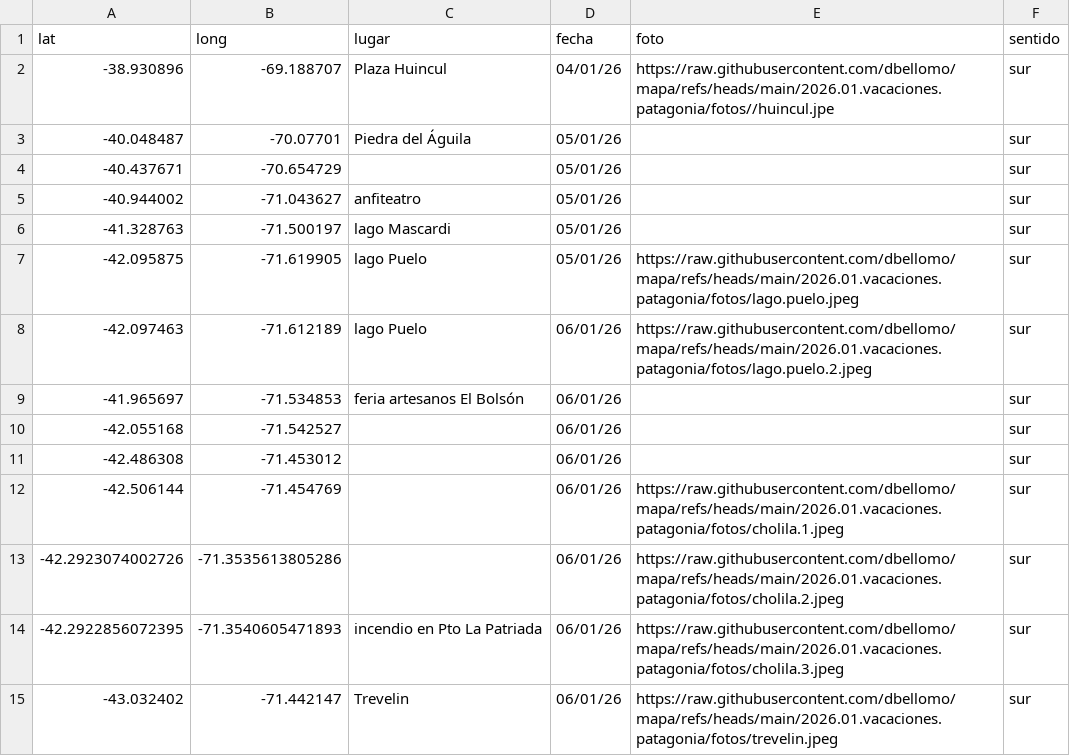
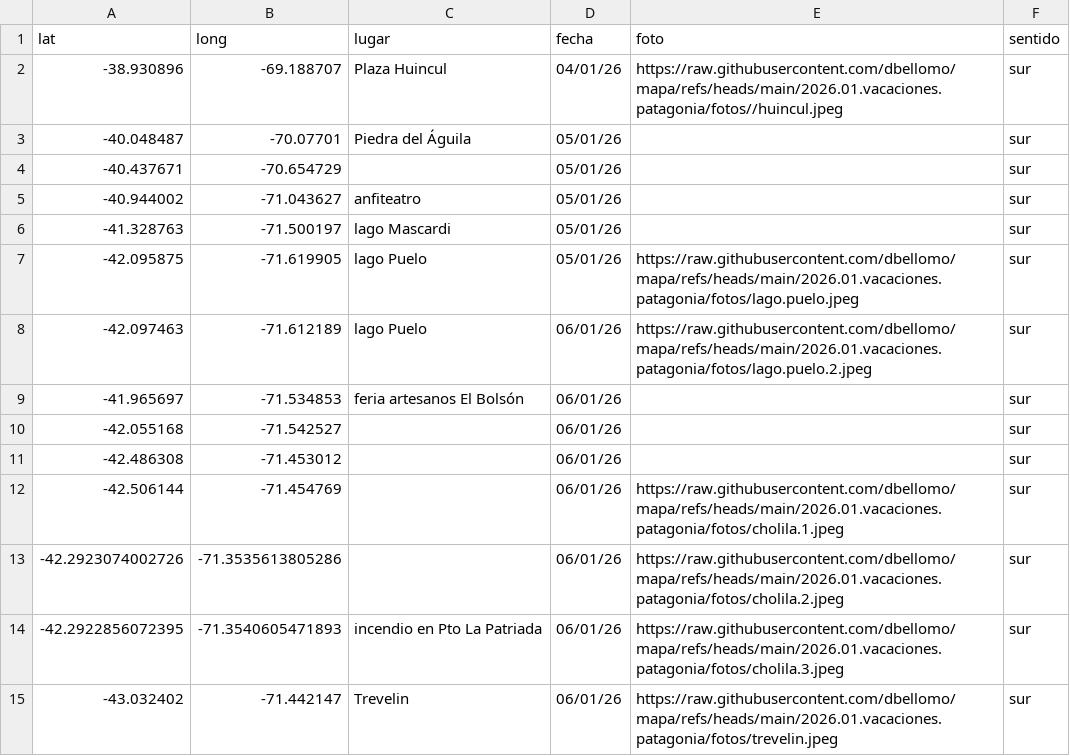
Before and after one commit to dbellomo/mapa, a CSV file: 2026.01.vacaciones.patagonia/recorrido.csv, drawn as a sheet.

Commit message:
update

```diff
--- a/2026.01.vacaciones.patagonia/recorrido.csv
+++ b/2026.01.vacaciones.patagonia/recorrido.csv
@@ -1,3 +1,3 @@
 lat,long,lugar,fecha,foto,sentido
--38.930896,-69.188707,Plaza Huincul,04/01/26,https://raw.githubusercontent.com/dbellomo/mapa/refs/heads/main/2026.01.vacaciones.patagonia/fotos//huincul.jpe,sur
+-38.930896,-69.188707,Plaza Huincul,04/01/26,https://raw.githubusercontent.com/dbellomo/mapa/refs/heads/main/2026.01.vacaciones.patagonia/fotos//huincul.jpeg,sur
 -40.048487,-70.07701,Piedra del Águila,05/01/26,,sur
```
